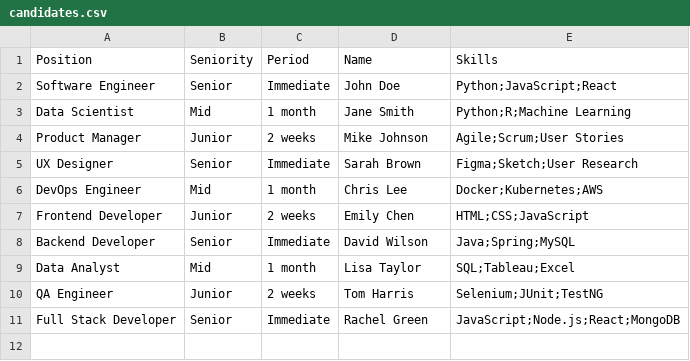
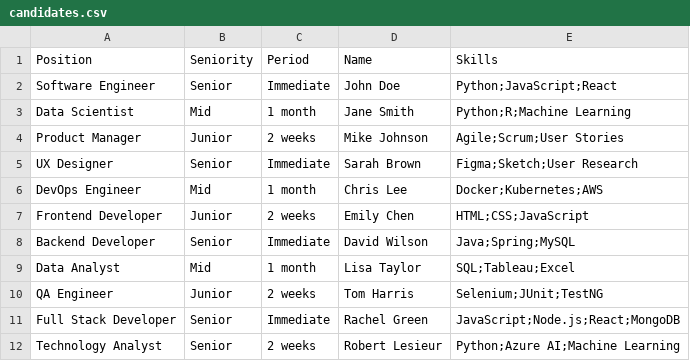
Before and after one commit to Wylhelm/excelai, a CSV file: data/candidates.csv, drawn as a sheet; the diff names each change by its address in the sheet, - before the commit and + after, or states it on an @@ line.

```diff
--- a/data/candidates.csv
+++ b/data/candidates.csv
+row 12: Technology Analyst | Senior | 2 weeks | Robert Lesieur | Python;Azure AI;Machine Learning
```
Also changed, not shown: 3 other files.
